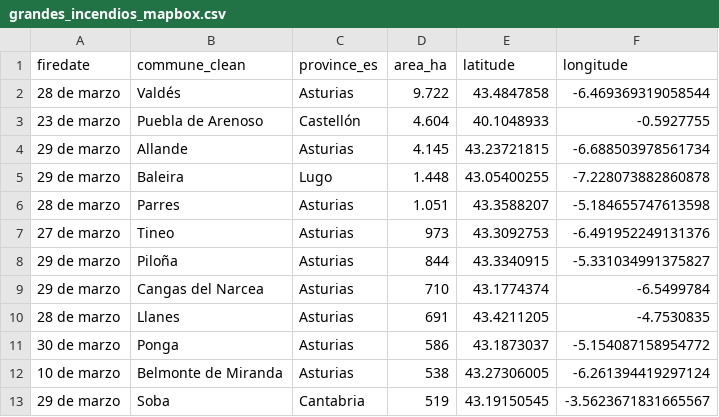
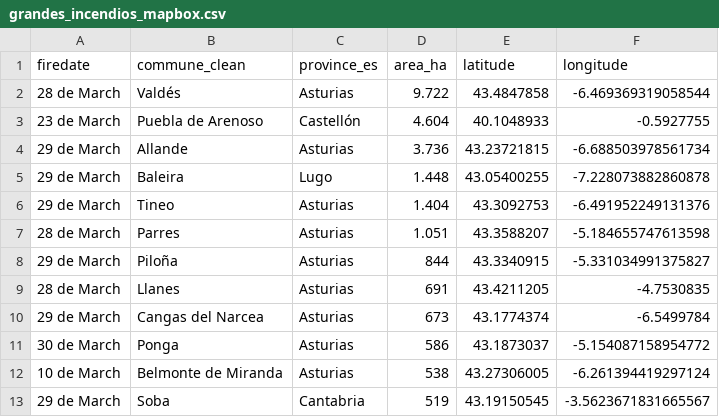
Before and after one commit to datosrtve/incendios, a CSV file: PRUEBAS/grandes_incendios_mapbox.csv, drawn as a sheet.

```diff
--- a/PRUEBAS/grandes_incendios_mapbox.csv
+++ b/PRUEBAS/grandes_incendios_mapbox.csv
@@ -1,13 +1,13 @@
 firedate,commune_clean,province_es,area_ha,latitude,longitude
-28 de marzo,Valdés,Asturias,9.722,43.4847858,-6.469369319058544
-23 de marzo,Puebla de Arenoso,Castellón,4.604,40.1048933,-0.5927755
-29 de marzo,Allande,Asturias,4.145,43.23721815,-6.688503978561734
-29 de marzo,Baleira,Lugo,1.448,43.05400255,-7.228073882860878
-28 de marzo,Parres,Asturias,1.051,43.3588207,-5.184655747613598
-27 de marzo,Tineo,Asturias,  973,43.3092753,-6.491952249131376
-29 de marzo,Piloña,Asturias,  844,43.3340915,-5.331034991375827
-29 de marzo,Cangas del Narcea,Asturias,  710,43.1774374,-6.5499784
-28 de marzo,Llanes,Asturias,  691,43.4211205,-4.7530835
-30 de marzo,Ponga,Asturias,  586,43.1873037,-5.154087158954772
-10 de marzo,Belmonte de Miranda,Asturias,  538,43.27306005,-6.261394419297124
-29 de marzo,Soba,Cantabria,  519,43.19150545,-3.5623671831665567
+28 de March,Valdés,Asturias,9.722,43.4847858,-6.469369319058544
+23 de March,Puebla de Arenoso,Castellón,4.604,40.1048933,-0.5927755
+29 de March,Allande,Asturias,3.736,43.23721815,-6.688503978561734
+29 de March,Baleira,Lugo,1.448,43.05400255,-7.228073882860878
+29 de March,Tineo,Asturias,1.404,43.3092753,-6.491952249131376
+28 de March,Parres,Asturias,1.051,43.3588207,-5.184655747613598
+29 de March,Piloña,Asturias,  844,43.3340915,-5.331034991375827
+28 de March,Llanes,Asturias,  691,43.4211205,-4.7530835
+29 de March,Cangas del Narcea,Asturias,  673,43.1774374,-6.5499784
+30 de March,Ponga,Asturias,  586,43.1873037,-5.154087158954772
+10 de March,Belmonte de Miranda,Asturias,  538,43.27306005,-6.261394419297124
+29 de March,Soba,Cantabria,  519,43.19150545,-3.5623671831665567
```
Also changed, not shown: PRUEBAS/incendios_24h_mapa.csv, PRUEBAS/incendios_48h_mapa.csv, 4 other files.
